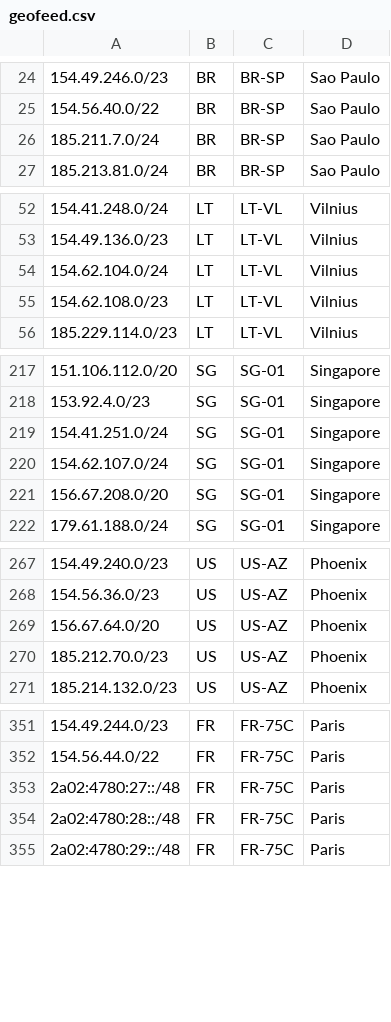
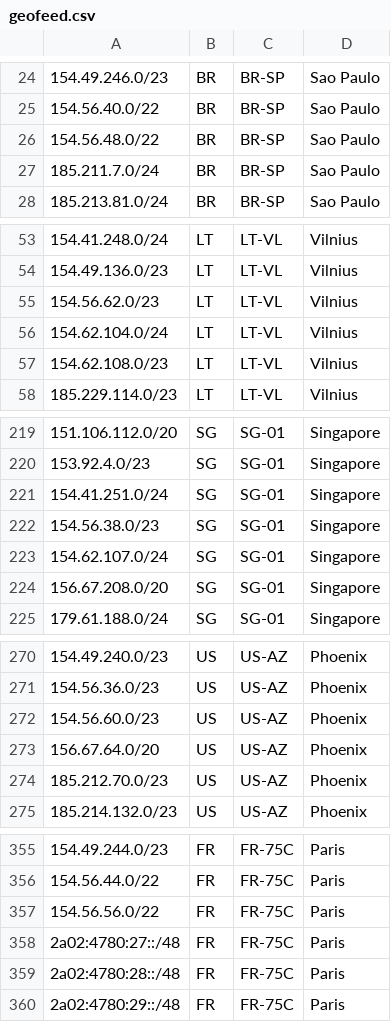
Before and after one commit to hostinger/geofeed, a CSV file: geofeed.csv, drawn as a sheet; only a part is shown, gaps mark what is left out; the diff covers the shown part only.

Commit message:
Update geofeed.csv

```diff
--- a/geofeed.csv
+++ b/geofeed.csv
@@ -25,2 +25,3 @@
 154.56.40.0/22,BR,BR-SP,Sao Paulo
+154.56.48.0/22,BR,BR-SP,Sao Paulo
 185.211.7.0/24,BR,BR-SP,Sao Paulo
@@ -53,2 +54,3 @@
 154.49.136.0/23,LT,LT-VL,Vilnius
+154.56.62.0/23,LT,LT-VL,Vilnius
 154.62.104.0/24,LT,LT-VL,Vilnius
@@ -219,2 +221,3 @@
 154.41.251.0/24,SG,SG-01,Singapore
+154.56.38.0/23,SG,SG-01,Singapore
 154.62.107.0/24,SG,SG-01,Singapore
@@ -268,2 +271,3 @@
 154.56.36.0/23,US,US-AZ,Phoenix
+154.56.60.0/23,US,US-AZ,Phoenix
 156.67.64.0/20,US,US-AZ,Phoenix
@@ -352,2 +356,3 @@
 154.56.44.0/22,FR,FR-75C,Paris
+154.56.56.0/22,FR,FR-75C,Paris
 2a02:4780:27::/48,FR,FR-75C,Paris
```
Also changed, not shown: 1 edited cell elsewhere in this file.
